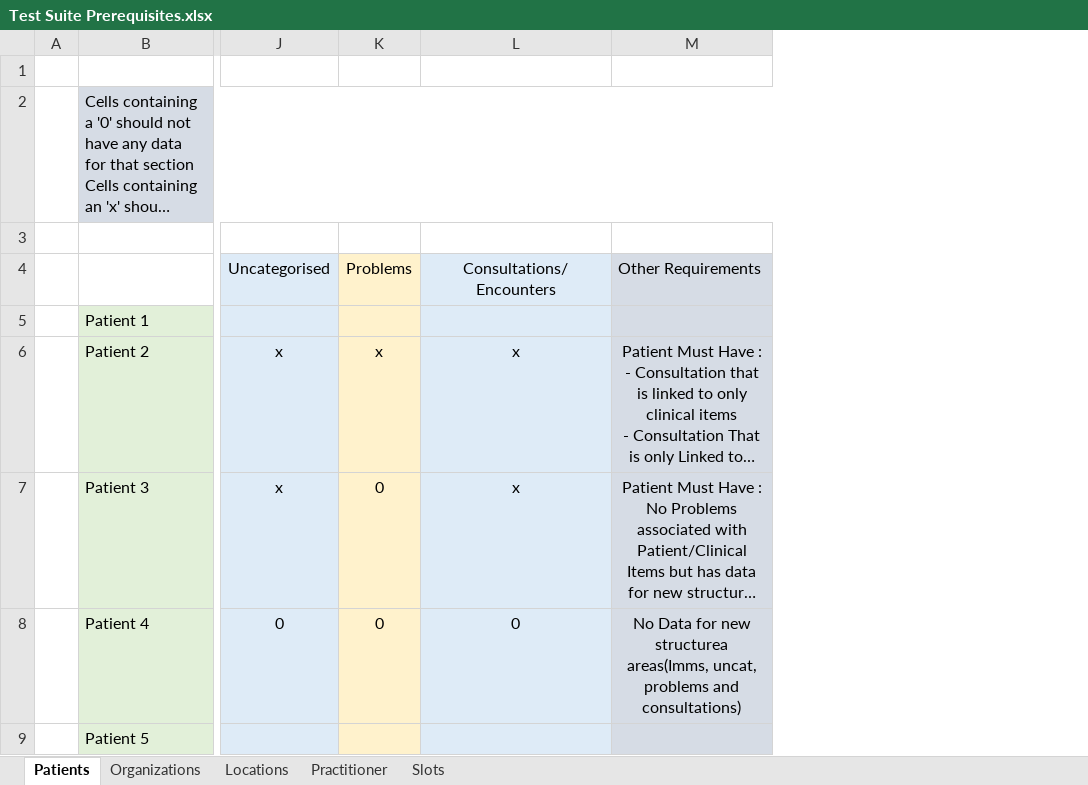
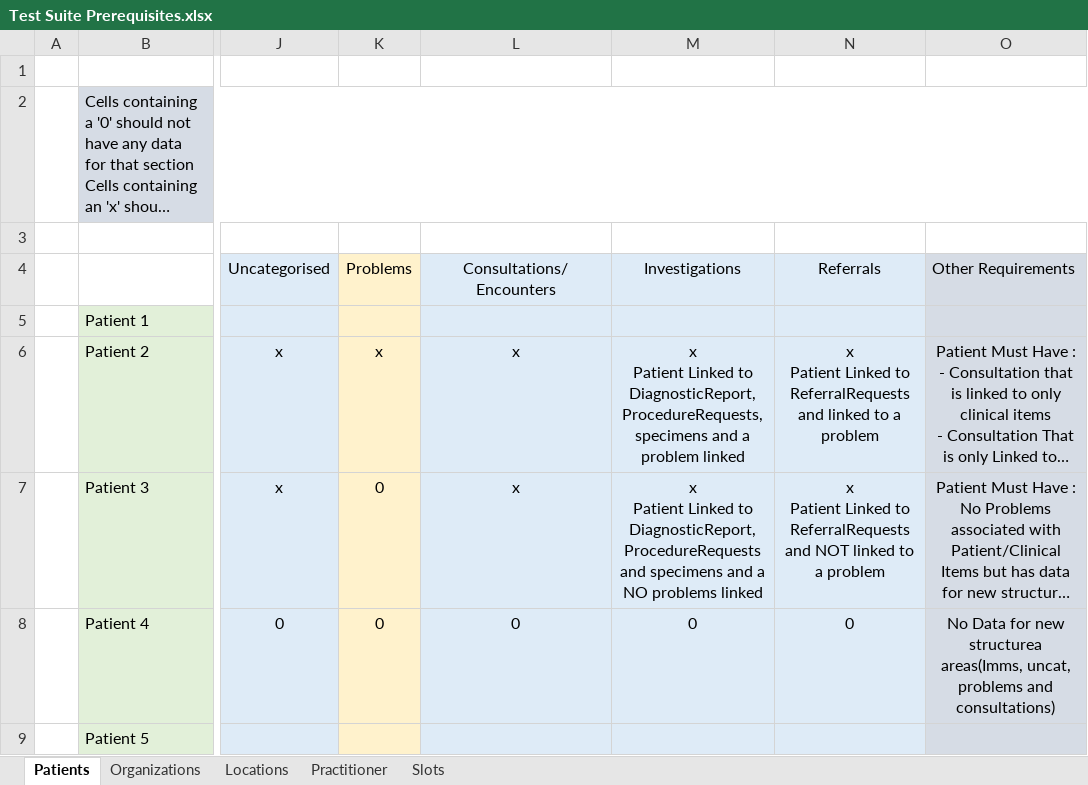
Before and after one commit to nhsconnect/gpconnect-provider-testing, an Excel workbook: Data/Test Suite Prerequisites.xlsx, sheet Patients, drawn as a sheet; only a part is shown, gaps mark what is left out; long unchanged cells end in …; values as stored, in another font and other column widths than the file's, no borders; ↵ is a line break in a cell; the diff names each change by its address in the sheet, - before the commit and + after, or states it on an @@ line.

Commit message:
Big update for investigations and referrals

```diff
--- a/Data/Test Suite Prerequisites.xlsx (sheet Patients)
+++ b/Data/Test Suite Prerequisites.xlsx (sheet Patients)
+column M, rows 4-8: Investigations |  | x ↵ Patient Linked to DiagnosticReport, ProcedureRequests, specimens and a problem linked | x ↵ Patient Linked to DiagnosticReport, ProcedureRequests and specimens and a NO problems linked | 0
+column N, rows 4-8: Referrals |  | x ↵ Patient Linked to ReferralRequests and linked to a problem | x ↵ Patient Linked to ReferralRequests and NOT linked to a problem | 0
```
Also changed, not shown: 54 other files.
